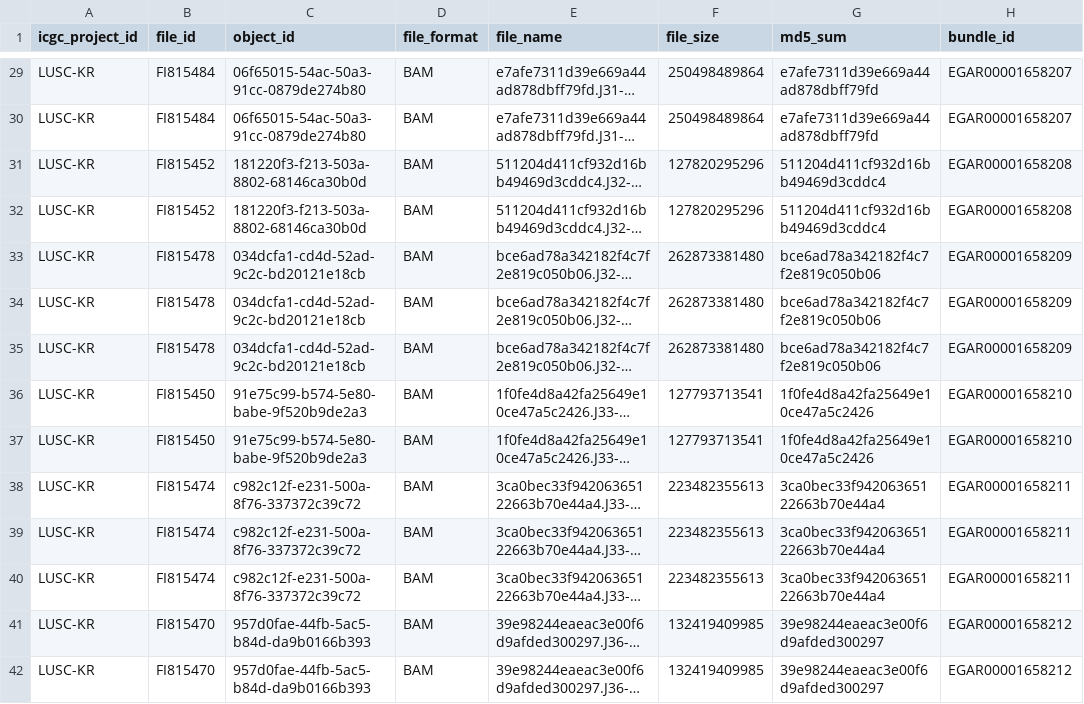
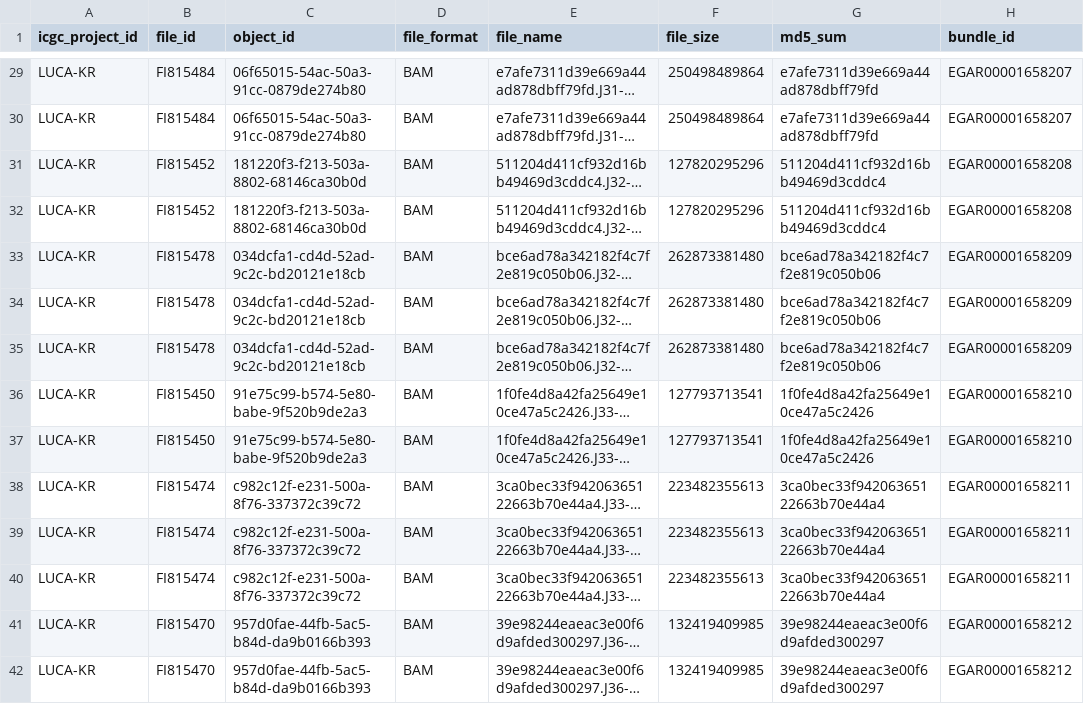
Before and after one commit to icgc-argo/argo-meta, a TSV file: icgc_song_payloads/LUCA-KR/WGS/LUCA-KR_WGS_summary_batch1_after_processing.tsv, drawn as a sheet; only a part is shown, gaps mark what is left out; long unchanged cells end in …; the diff covers the shown part only; the diff names each change by its address in the sheet, - before the commit and + after, or states it on an @@ line.

Commit message:
updated project_id in summary file to LUCA-KR

```diff
--- a/icgc_song_payloads/LUCA-KR/WGS/LUCA-KR_WGS_summary_batch1_after_processing.tsv
+++ b/icgc_song_payloads/LUCA-KR/WGS/LUCA-KR_WGS_summary_batch1_after_processing.tsv
-A29:A42 (icgc_project_id): LUSC-KR
+A29:A42 (icgc_project_id): LUCA-KR
```
Also changed, not shown: 80 edited cells elsewhere in this file.
